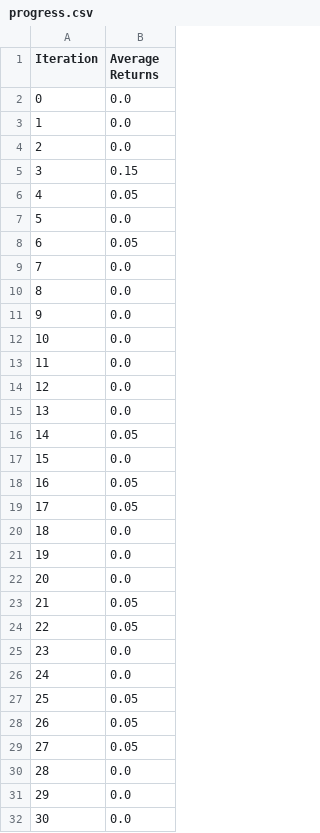
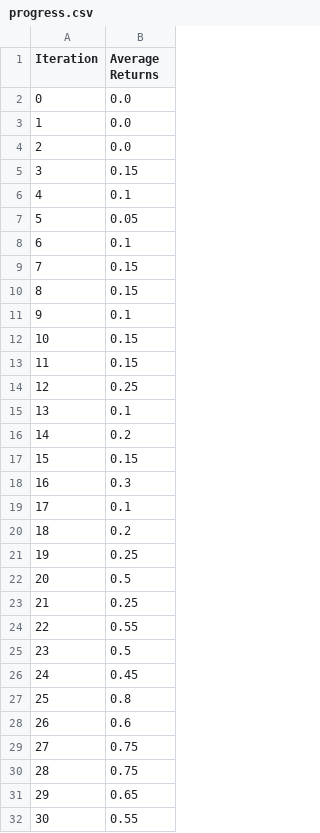
Before and after one commit to aditya-shirwatkar/AdvancedRobotics, a CSV file: cs287hw1/cs287-hw1-code/data/part1/GridWorldEnv0/policy_typemax_ent_temperature0.01/progress.csv, drawn as a sheet; only a part is shown; the diff covers the shown part only.

```diff
--- a/cs287hw1/cs287-hw1-code/data/part1/GridWorldEnv0/policy_typemax_ent_temperature0.01/progress.csv
+++ b/cs287hw1/cs287-hw1-code/data/part1/GridWorldEnv0/policy_typemax_ent_temperature0.01/progress.csv
@@ -5,28 +5,28 @@ Iteration,Average Returns
 3,0.15
-4,0.05
-5,0.0
-6,0.05
-7,0.0
-8,0.0
-9,0.0
-10,0.0
-11,0.0
-12,0.0
-13,0.0
-14,0.05
-15,0.0
-16,0.05
-17,0.05
-18,0.0
-19,0.0
-20,0.0
-21,0.05
-22,0.05
-23,0.0
-24,0.0
-25,0.05
-26,0.05
-27,0.05
-28,0.0
-29,0.0
-30,0.0
+4,0.1
+5,0.05
+6,0.1
+7,0.15
+8,0.15
+9,0.1
+10,0.15
+11,0.15
+12,0.25
+13,0.1
+14,0.2
+15,0.15
+16,0.3
+17,0.1
+18,0.2
+19,0.25
+20,0.5
+21,0.25
+22,0.55
+23,0.5
+24,0.45
+25,0.8
+26,0.6
+27,0.75
+28,0.75
+29,0.65
+30,0.55
```
Also changed, not shown: 19 edited cells elsewhere in this file, cs287hw1/cs287-hw1-code/data/part1/GridWorldEnv0/policy_typemax_ent_temperature1.0/progress.csv, cs287hw1/cs287-hw1-code/data/part1/GridWorldEnv1/policy_typemax_ent_temperature0.01/progress.csv, 30 other files.
